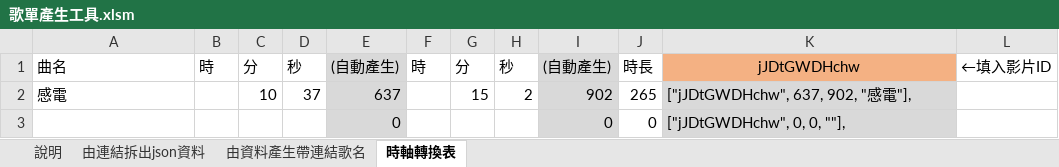
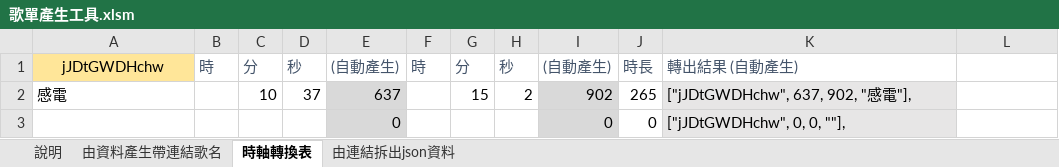
Before and after one commit to YoutubeClipPlaylist/Playlists, an Excel workbook: 歌單產生工具.xlsm, sheet 時軸轉換表, drawn as a sheet; only a part is shown; values as stored, in another font and other column widths than the file's, no borders; conditional formats not drawn; the diff names each change by its address in the sheet, - before the commit and + after, or states it on an @@ line.

```diff
--- a/歌單產生工具.xlsm (sheet 時軸轉換表)
+++ b/歌單產生工具.xlsm (sheet 時軸轉換表)
@@ sheet tab order changed: 說明 | 由資料產生帶連結歌名 | 時軸轉換表 | 由連結拆出json資料 @@
-A1: 曲名
+A1: jJDtGWDHchw
@@ A1 fill: none → #FFE699, alignment: left → center @@
-B1:K1 text colour: black
+B1:K1 text colour: #44546A
-E1 fill: #D9D9D9
+E1 fill: none
-I1 fill: #D9D9D9
+I1 fill: none
-K1: jJDtGWDHchw
+K1: 轉出結果 (自動產生)
@@ K1 fill: #F4B183 → none, alignment: center → left @@
-L1: ←填入影片ID
+L1: (empty)
```
Also changed, not shown: sheet 說明, sheet 由資料產生帶連結歌名, sheet 由連結拆出json資料, formulas that keep their value, charts or pictures.
